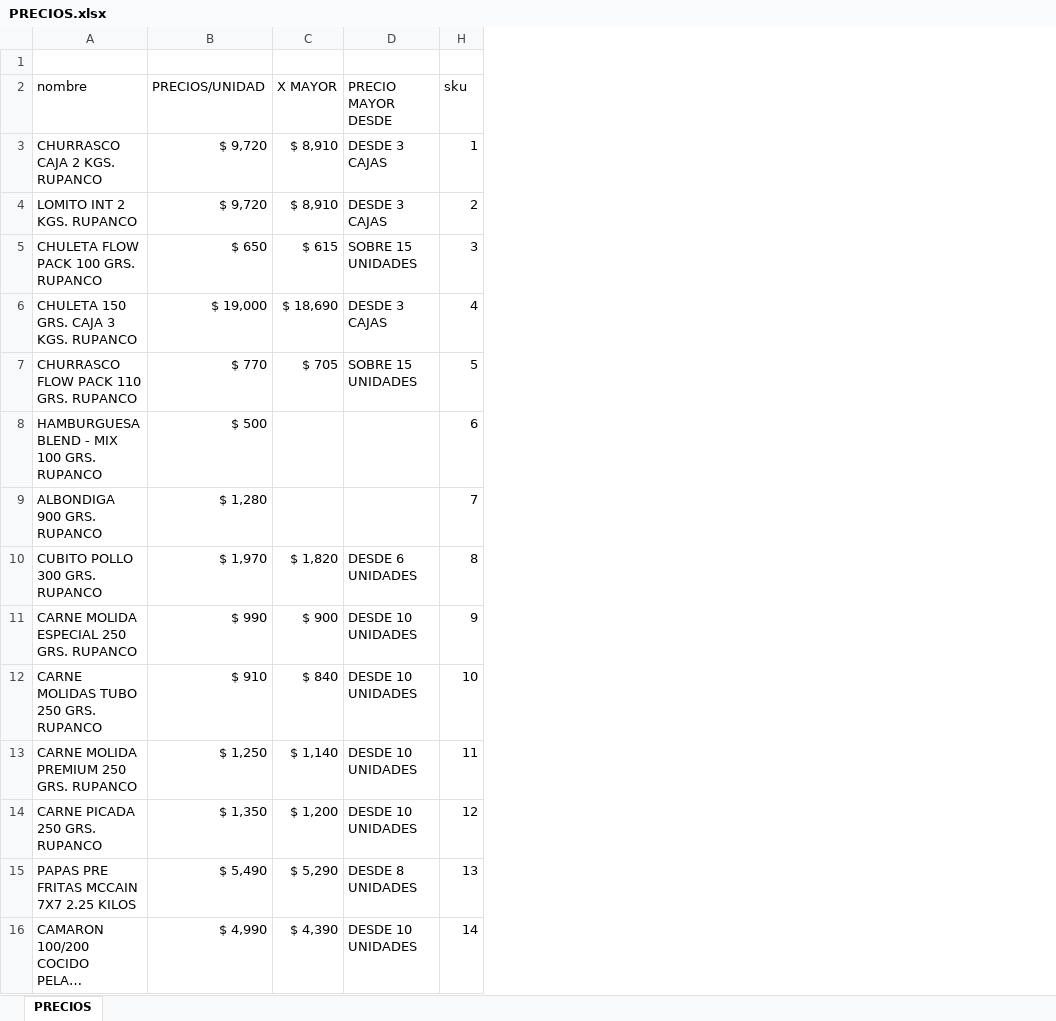
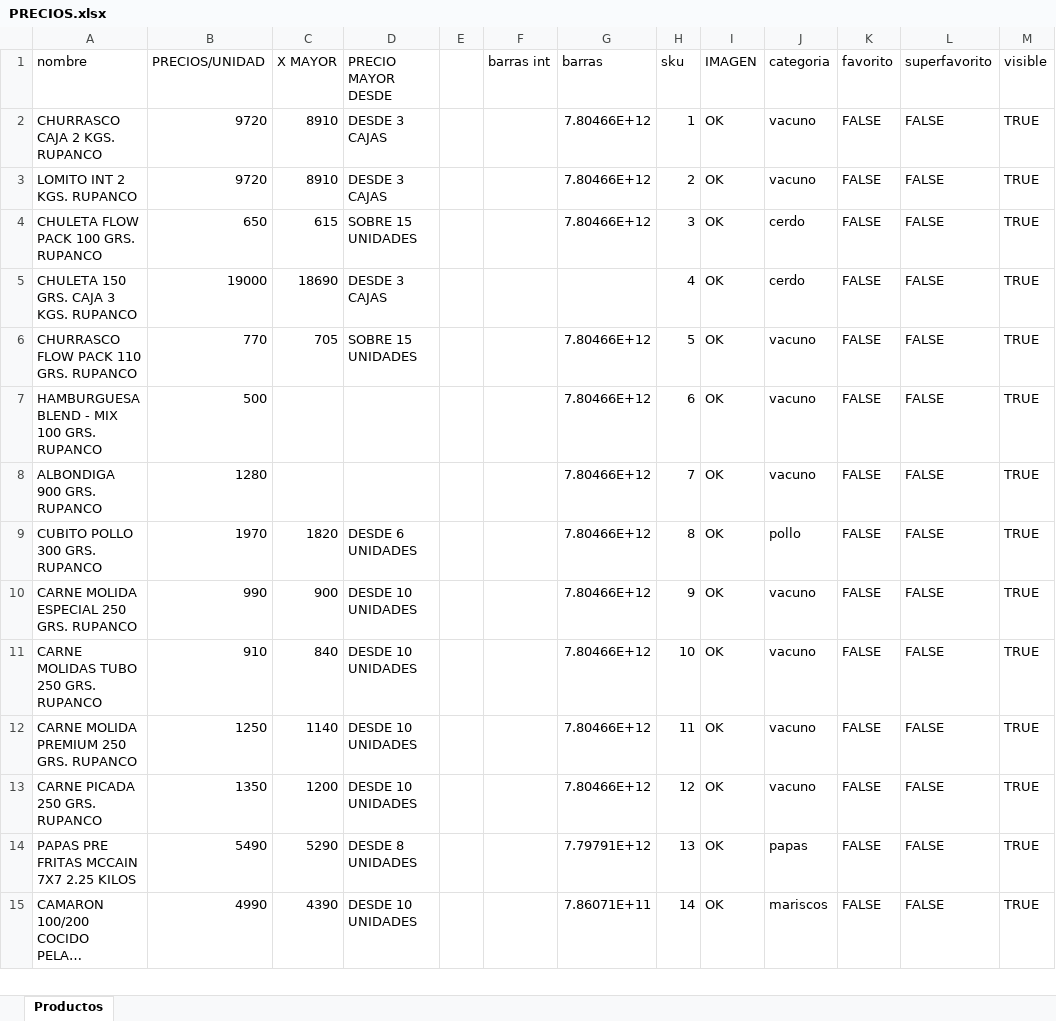
Before and after one commit to dgonzaleztagle-hub/icebuin, an Excel workbook: public/PRECIOS.xlsx, sheet Productos, drawn as a sheet; only a part is shown; long unchanged cells end in …; values as stored, in another font and other column widths than the file's, no cell formats; removed rows and columns are numbered as before the commit, all else as after; the diff covers the shown part only; the diff names each change by its address in the sheet, - before the commit and + after, or states it on an @@ line.

Commit message:
Add perfect product catalog with 146 items, 11 categories, and metadata columns
- Created PRECIOS.xlsx with proper categorization
- Added categoria, favorito, superfavorito, visible columns
- New category: vegano (for soya, garbanzo, poroto negro products)
- All 146 products properly categorized for Chilean frozen food distribution
- Default values: favorito=false, superfavorito=false, visible=true
- Updated detectCategory function for accurate categorization
- This is the standard template for client product uploads

```diff
--- a/public/PRECIOS.xlsx (sheet Productos)
+++ b/public/PRECIOS.xlsx (sheet Productos)
-sheet tab: PRECIOS
+sheet tab: Productos
@@ column E unhidden, empty @@
@@ column F (barras int) unhidden, empty @@
@@ column G (barras) unhidden, rows 2-15: 7.80466E+12 | 7.80466E+12 | 7.80466E+12 |  | 7.80466E+12 | 7.80466E+12 | 7.80466E+12 | 7.80466E+12 | 7.80466E+12 | 7.80466E+12 | 7.80466E+12 | 7.80466E+12 | 7.79791E+12 | 7.86071E+11 @@
@@ column I (IMAGEN) unhidden, rows 2-15: all OK @@
+column J (categoria), rows 2-15: vacuno | vacuno | cerdo | cerdo | vacuno | vacuno | vacuno | pollo | vacuno | vacuno | vacuno | vacuno | papas | mariscos
+column K (favorito), rows 2-15: all FALSE
+column L (superfavorito), rows 2-15: all FALSE
+column M (visible), rows 2-15: all TRUE
-row 1: (empty)
-B2:B3 (PRECIOS/UNIDAD): $ 9,720
+B2:B3 (PRECIOS/UNIDAD): 9720
-C2:C3 (X MAYOR): $ 8,910
+C2:C3 (X MAYOR): 8910
-B4 (PRECIOS/UNIDAD): $ 650
+B4 (PRECIOS/UNIDAD): 650
-C4 (X MAYOR): $ 615
+C4 (X MAYOR): 615
-B5 (PRECIOS/UNIDAD): $ 19,000
+B5 (PRECIOS/UNIDAD): 19000
-C5 (X MAYOR): $ 18,690
+C5 (X MAYOR): 18690
-B6 (PRECIOS/UNIDAD): $ 770
+B6 (PRECIOS/UNIDAD): 770
-C6 (X MAYOR): $ 705
+C6 (X MAYOR): 705
-B7 (PRECIOS/UNIDAD): $ 500
+B7 (PRECIOS/UNIDAD): 500
-B8 (PRECIOS/UNIDAD): $ 1,280
+B8 (PRECIOS/UNIDAD): 1280
-B9 (PRECIOS/UNIDAD): $ 1,970
+B9 (PRECIOS/UNIDAD): 1970
-C9 (X MAYOR): $ 1,820
+C9 (X MAYOR): 1820
-B10 (PRECIOS/UNIDAD): $ 990
+B10 (PRECIOS/UNIDAD): 990
-C10 (X MAYOR): $ 900
+C10 (X MAYOR): 900
-B11 (PRECIOS/UNIDAD): $ 910
+B11 (PRECIOS/UNIDAD): 910
-C11 (X MAYOR): $ 840
+C11 (X MAYOR): 840
-B12 (PRECIOS/UNIDAD): $ 1,250
+B12 (PRECIOS/UNIDAD): 1250
-C12 (X MAYOR): $ 1,140
+C12 (X MAYOR): 1140
-B13 (PRECIOS/UNIDAD): $ 1,350
+B13 (PRECIOS/UNIDAD): 1350
-C13 (X MAYOR): $ 1,200
+C13 (X MAYOR): 1200
-B14 (PRECIOS/UNIDAD): $ 5,490
+B14 (PRECIOS/UNIDAD): 5490
-C14 (X MAYOR): $ 5,290
+C14 (X MAYOR): 5290
-B15 (PRECIOS/UNIDAD): $ 4,990
+B15 (PRECIOS/UNIDAD): 4990
-C15 (X MAYOR): $ 4,390
+C15 (X MAYOR): 4390
```
Also changed, not shown: 245 edited cells elsewhere in this sheet, cell formats, hidden cells, 1 other file.
